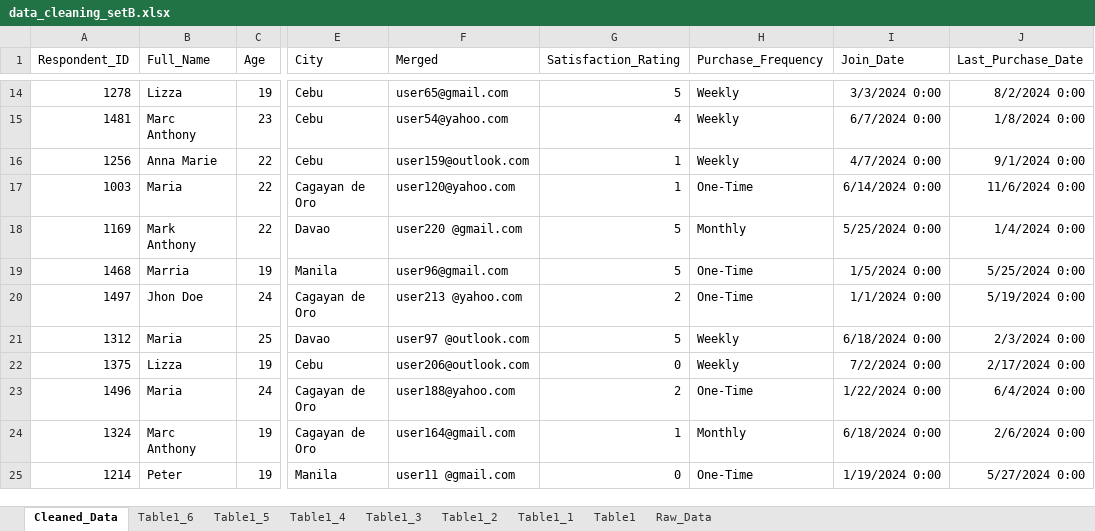
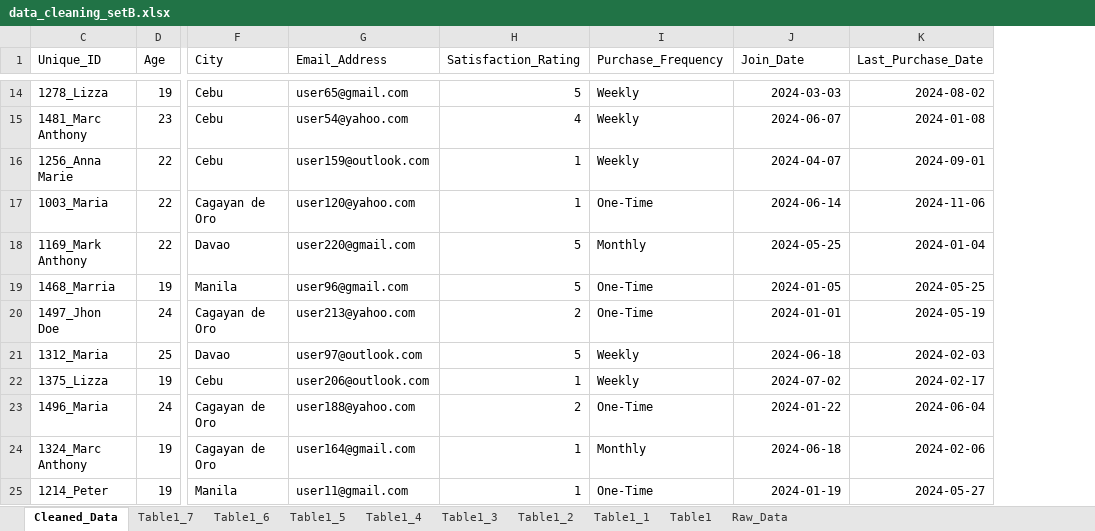
Before and after one commit to Ronnom/Admin, an Excel workbook: data_cleaning_setB.xlsx, sheet Cleaned_Data, drawn as a sheet; only a part is shown, gaps mark what is left out; values as stored, in another font and other column widths than the file's, no borders; table styles not drawn; removed rows and columns are numbered as before the commit, all else as after; the diff covers the shown part only; the diff names each change by its address in the sheet, - before the commit and + after, or states it on an @@ line.

```diff
--- a/data_cleaning_setB.xlsx (sheet Cleaned_Data)
+++ b/data_cleaning_setB.xlsx (sheet Cleaned_Data)
+sheet tab: Table1_7
@@ column A (Respondent_ID) hidden, rows 14-25: 1278 | 1481 | 1256 | 1003 | 1169 | 1468 | 1497 | 1312 | 1375 | 1496 | 1324 | 1214 @@
@@ column B (Full_Name) hidden, rows 14-25: Lizza | Marc Anthony | Anna Marie | Maria | Mark Anthony | Marria | Jhon Doe | Maria | Lizza | Maria | Marc Anthony | Peter @@
+column C (Unique_ID), rows 14-25: 1278_Lizza | 1481_Marc Anthony | 1256_Anna Marie | 1003_Maria | 1169_Mark Anthony | 1468_Marria | 1497_Jhon Doe | 1312_Maria | 1375_Lizza | 1496_Maria | 1324_Marc Anthony | 1214_Peter
-G1: Merged
+G1: Email_Address
-J14 (Join_Date): 3/3/2024 0:00
+J14 (Join_Date): 2024-03-03
-K14 (Last_Purchase_Date): 8/2/2024 0:00
+K14 (Last_Purchase_Date): 2024-08-02
-J15 (Join_Date): 6/7/2024 0:00
+J15 (Join_Date): 2024-06-07
-K15 (Last_Purchase_Date): 1/8/2024 0:00
+K15 (Last_Purchase_Date): 2024-01-08
-J16 (Join_Date): 4/7/2024 0:00
+J16 (Join_Date): 2024-04-07
-K16 (Last_Purchase_Date): 9/1/2024 0:00
+K16 (Last_Purchase_Date): 2024-09-01
-J17 (Join_Date): 6/14/2024 0:00
+J17 (Join_Date): 2024-06-14
-K17 (Last_Purchase_Date): 11/6/2024 0:00
+K17 (Last_Purchase_Date): 2024-11-06
-G18 (Email_Address): user220 @gmail.com
+G18 (Email_Address): user220@gmail.com
-J18 (Join_Date): 5/25/2024 0:00
+J18 (Join_Date): 2024-05-25
-K18 (Last_Purchase_Date): 1/4/2024 0:00
+K18 (Last_Purchase_Date): 2024-01-04
-J19 (Join_Date): 1/5/2024 0:00
+J19 (Join_Date): 2024-01-05
-K19 (Last_Purchase_Date): 5/25/2024 0:00
+K19 (Last_Purchase_Date): 2024-05-25
-G20 (Email_Address): user213 @yahoo.com
+G20 (Email_Address): user213@yahoo.com
-J20 (Join_Date): 1/1/2024 0:00
+J20 (Join_Date): 2024-01-01
-K20 (Last_Purchase_Date): 5/19/2024 0:00
+K20 (Last_Purchase_Date): 2024-05-19
-G21 (Email_Address): user97 @outlook.com
+G21 (Email_Address): user97@outlook.com
-J21 (Join_Date): 6/18/2024 0:00
+J21 (Join_Date): 2024-06-18
-K21 (Last_Purchase_Date): 2/3/2024 0:00
+K21 (Last_Purchase_Date): 2024-02-03
-H22 (Satisfaction_Rating): 0
+H22 (Satisfaction_Rating): 1
-J22 (Join_Date): 7/2/2024 0:00
+J22 (Join_Date): 2024-07-02
-K22 (Last_Purchase_Date): 2/17/2024 0:00
+K22 (Last_Purchase_Date): 2024-02-17
-J23 (Join_Date): 1/22/2024 0:00
+J23 (Join_Date): 2024-01-22
-K23 (Last_Purchase_Date): 6/4/2024 0:00
+K23 (Last_Purchase_Date): 2024-06-04
-J24 (Join_Date): 6/18/2024 0:00
+J24 (Join_Date): 2024-06-18
-K24 (Last_Purchase_Date): 2/6/2024 0:00
+K24 (Last_Purchase_Date): 2024-02-06
-G25 (Email_Address): user11 @gmail.com
+G25 (Email_Address): user11@gmail.com
-H25 (Satisfaction_Rating): 0
+H25 (Satisfaction_Rating): 1
-J25 (Join_Date): 1/19/2024 0:00
+J25 (Join_Date): 2024-01-19
-K25 (Last_Purchase_Date): 5/27/2024 0:00
+K25 (Last_Purchase_Date): 2024-05-27
```
Also changed, not shown: 334 edited cells elsewhere in this sheet.
